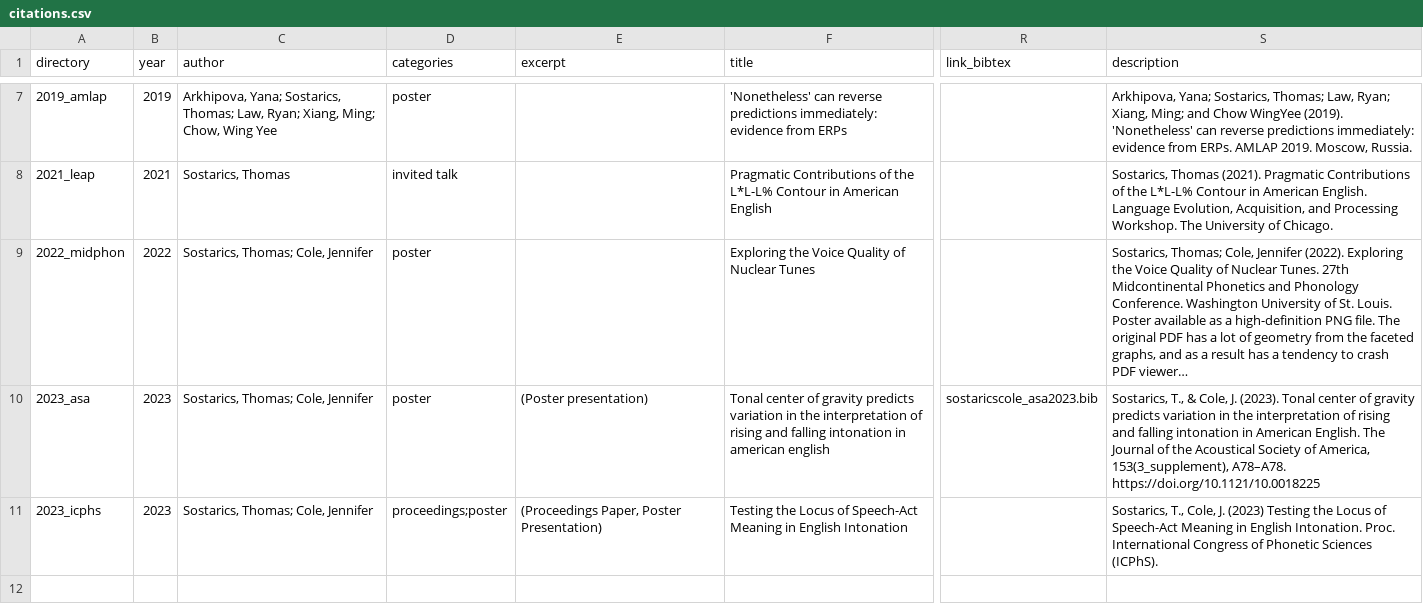
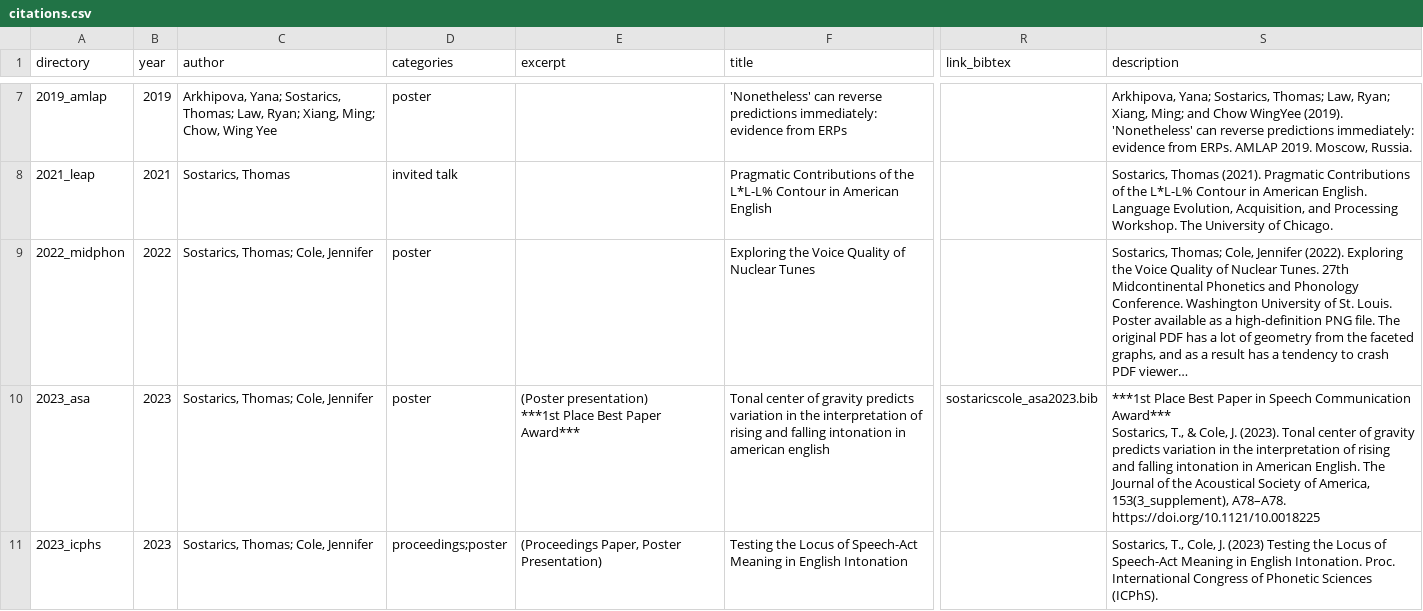
Before and after one commit to tsostarics/website, a CSV file: citations.csv, drawn as a sheet; only a part is shown, gaps mark what is left out; long unchanged cells end in …; ↵ is a line break in a cell; the diff covers the shown part only; the diff names each change by its address in the sheet, - before the commit and + after, or states it on an @@ line.

```diff
--- a/citations.csv
+++ b/citations.csv
-E10 (excerpt): (Poster presentation)
+E10 (excerpt): (Poster presentation) ↵ ***1st Place Best Paper Award***
-S10 (description): Sostarics, T.,…
+S10 (description): ***1st Place Best Paper in Speech Communication Award*** ↵ Sostarics, T.,…
```
Also changed, not shown: 1 added row elsewhere in this file, 22 other files.
